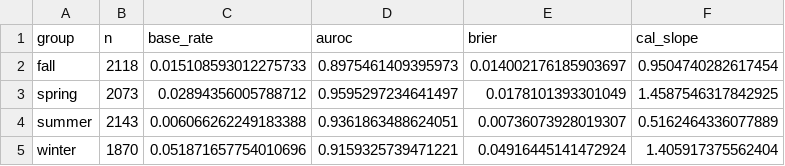
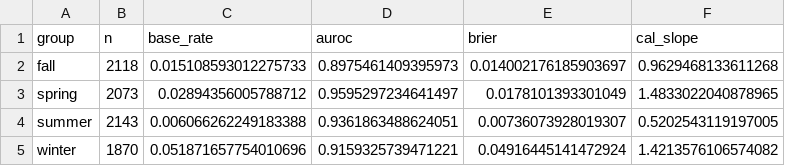
Before and after one commit to urmeo/PulseShift, a CSV file: paper/tables/equity_by_season.csv, drawn as a sheet.

```diff
--- a/paper/tables/equity_by_season.csv
+++ b/paper/tables/equity_by_season.csv
@@ -1,5 +1,5 @@
 group,n,base_rate,auroc,brier,cal_slope
-fall,2118,0.015108593012275733,0.8975461409395973,0.014002176185903697,0.9504740282617454
-spring,2073,0.02894356005788712,0.9595297234641497,0.0178101393301049,1.4587546317842925
-summer,2143,0.006066262249183388,0.9361863488624051,0.00736073928019307,0.5162464336077889
-winter,1870,0.051871657754010696,0.9159325739471221,0.04916445141472924,1.405917375562404
+fall,2118,0.015108593012275733,0.8975461409395973,0.014002176185903697,0.9629468133611268
+spring,2073,0.02894356005788712,0.9595297234641497,0.0178101393301049,1.4833022040878965
+summer,2143,0.006066262249183388,0.9361863488624051,0.00736073928019307,0.5202543119197005
+winter,1870,0.051871657754010696,0.9159325739471221,0.04916445141472924,1.4213576106574082
```
Also changed, not shown: paper/tables/equity_by_daytype.csv, paper/tables/model_comparison.csv, 4 other files.
